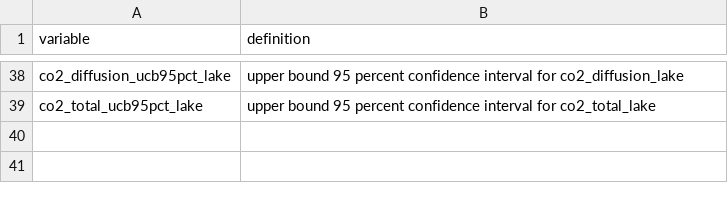
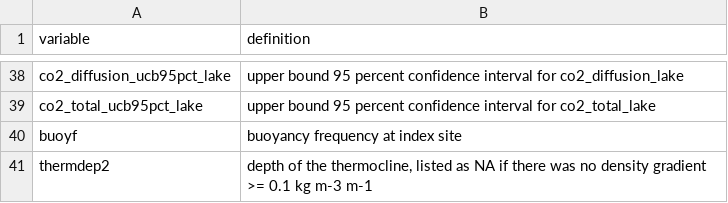
Before and after one commit to jbeaulie/surge, a CSV file: communications/manuscript/data_paper/5_emissions_lake_dictionary.csv, drawn as a sheet; only a part is shown, gaps mark what is left out.

Commit message:
Fix buoyancy frequency calculation and integrate stratificaiton indices into file 5.

```diff
--- a/communications/manuscript/data_paper/5_emissions_lake_dictionary.csv
+++ b/communications/manuscript/data_paper/5_emissions_lake_dictionary.csv
@@ -39 +39,3 @@
 "co2_total_ucb95pct_lake","upper bound 95 percent confidence interval for co2_total_lake"
+"buoyf","buoyancy frequency at index site"
+"thermdep2","depth of the thermocline, listed as NA if there was no density gradient >= 0.1 kg m-3 m-1"
```
Also changed, not shown: 3 other files.
